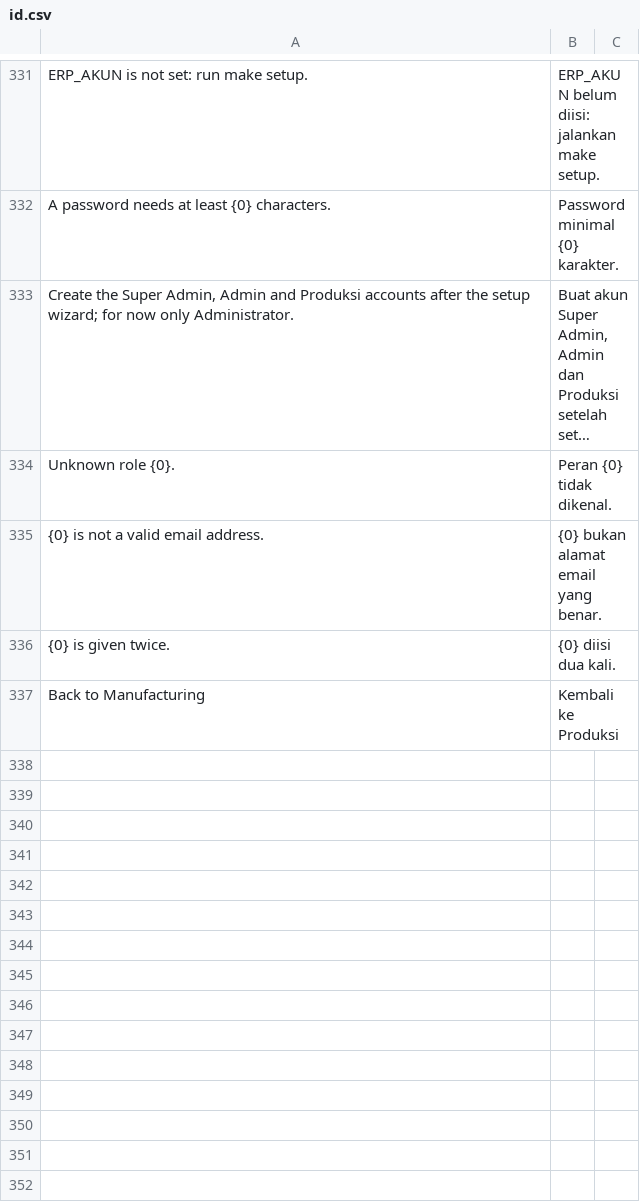
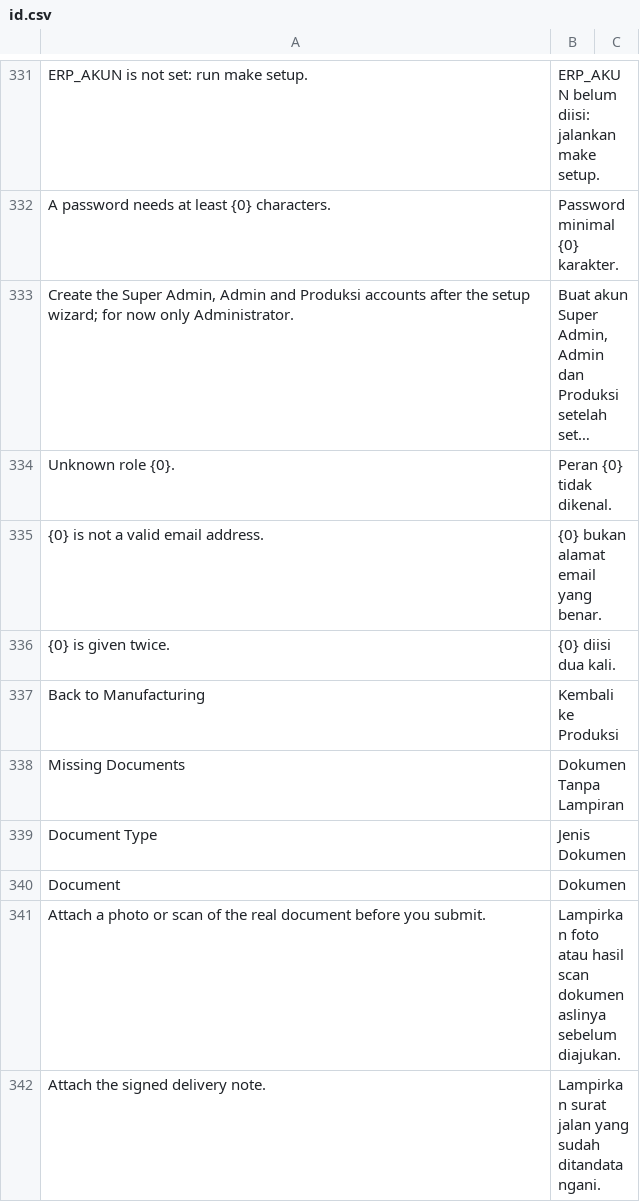
Before and after one commit to delta-anugrah/erp-internal, a CSV file: erp_internal/translations/id.csv, drawn as a sheet; only a part is shown, gaps mark what is left out; long unchanged cells end in …; the diff names each change by its address in the sheet, - before the commit and + after, or states it on an @@ line.

Commit message:
feat(lampiran): real documents attached before submit; Missing Documents report

```diff
--- a/erp_internal/translations/id.csv
+++ b/erp_internal/translations/id.csv
+row 338: Missing Documents | Dokumen Tanpa Lampiran
+row 339: Document Type | Jenis Dokumen
+row 340: Document | Dokumen
+row 341: Attach a photo or scan of the real document before you submit. | Lampirkan foto atau hasil scan dokumen aslinya sebelum diajukan.
+row 342: Attach the signed delivery note. | Lampirkan surat jalan yang sudah ditandatangani.
```
Also changed, not shown: 20 other files.
